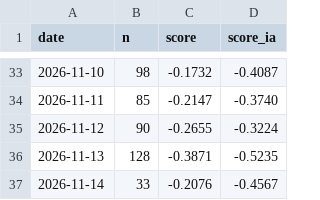
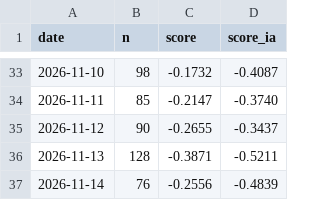
Before and after one commit to Gantz117/btc-model, a CSV file: data/news_daily.csv, drawn as a sheet; only a part is shown, gaps mark what is left out.

```diff
--- a/data/news_daily.csv
+++ b/data/news_daily.csv
@@ -34,4 +34,4 @@ date,n,score,score_ia
 2026-11-11,85,-0.2147,-0.3740
-2026-11-12,90,-0.2655,-0.3224
-2026-11-13,128,-0.3871,-0.5235
-2026-11-14,33,-0.2076,-0.4567
+2026-11-12,90,-0.2655,-0.3437
+2026-11-13,128,-0.3871,-0.5211
+2026-11-14,76,-0.2556,-0.4839
```
Also changed, not shown: 7 other files.
